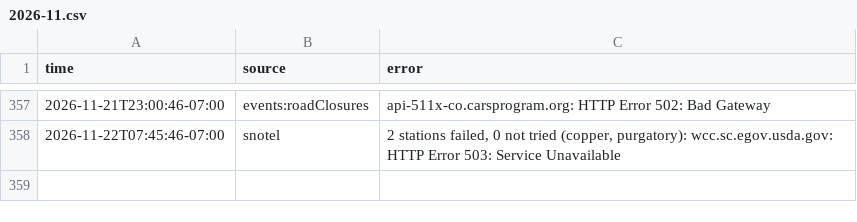
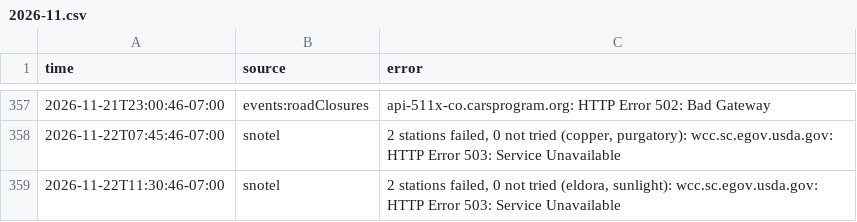
Before and after one commit to i70skibum/ski-logger, a CSV file: data/errors/2026-11.csv, drawn as a sheet; only a part is shown, gaps mark what is left out.

Commit message:
data 2026-11-22T18:33Z

```diff
--- a/data/errors/2026-11.csv
+++ b/data/errors/2026-11.csv
@@ -358 +358,2 @@ time,source,error
 2026-11-22T07:45:46-07:00,snotel,"2 stations failed, 0 not tried (copper, purgatory): wcc.sc.egov.usda.gov: HTTP Error 503: Service Unavailable"
+2026-11-22T11:30:46-07:00,snotel,"2 stations failed, 0 not tried (eldora, sunlight): wcc.sc.egov.usda.gov: HTTP Error 503: Service Unavailable"
```
Also changed, not shown: data/plows/2026-11.csv, data/routes/2026-11.csv, 5 other files.
